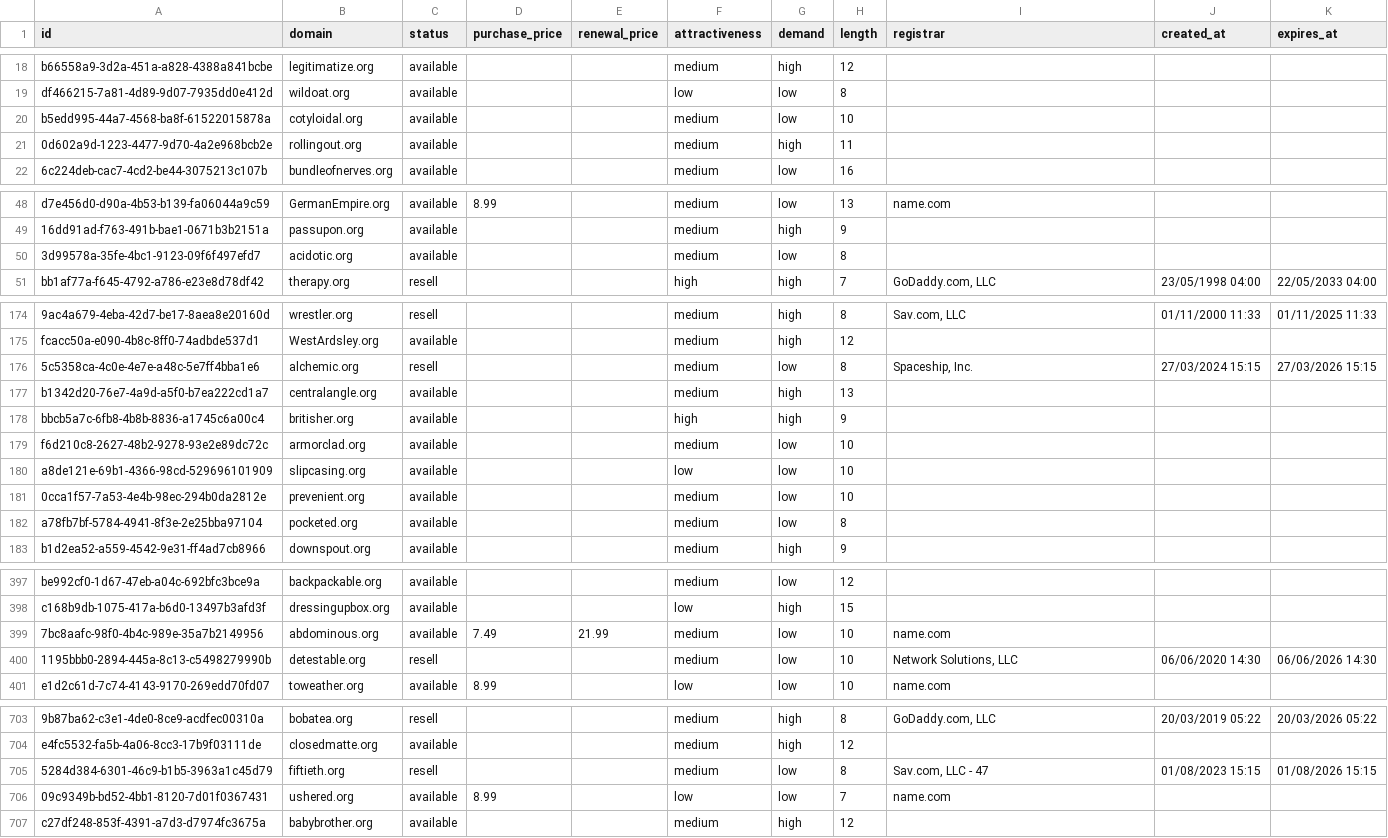
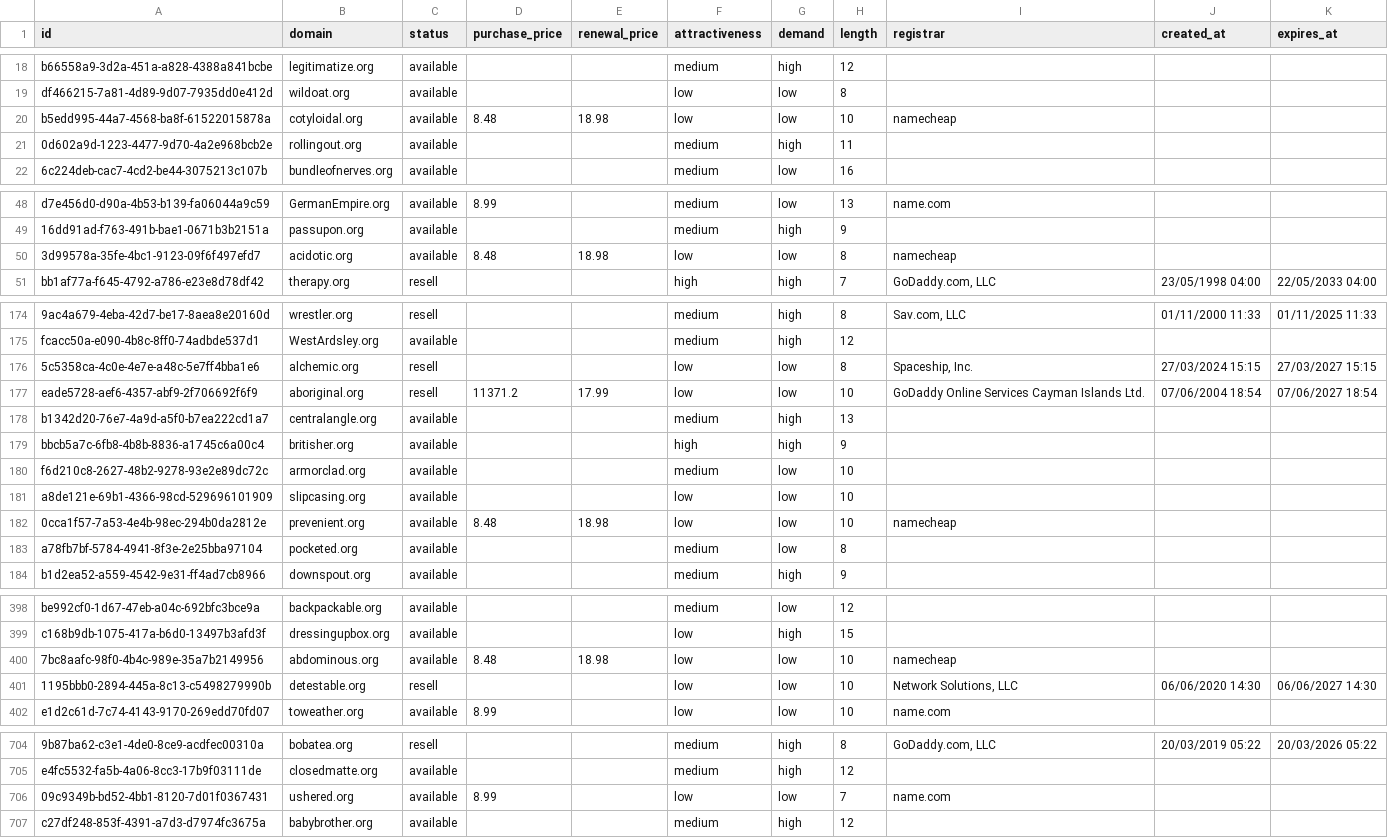
Before and after one commit to UniqueDomains/org-oneword-domains, a CSV file: org.csv, drawn as a sheet; only a part is shown, gaps mark what is left out; removed rows and columns are numbered as before the commit, all else as after; the diff covers the shown part only; the diff names each change by its address in the sheet, - before the commit and + after, or states it on an @@ line.

Commit message:
Domains update

```diff
--- a/org.csv
+++ b/org.csv
-D20 (purchase_price): (empty)
+D20 (purchase_price): 8.48
-E20 (renewal_price): (empty)
+E20 (renewal_price): 18.98
-F20 (attractiveness): medium
+F20 (attractiveness): low
-I20 (registrar): (empty)
+I20 (registrar): namecheap
-D50 (purchase_price): (empty)
+D50 (purchase_price): 8.48
-E50 (renewal_price): (empty)
+E50 (renewal_price): 18.98
-F50 (attractiveness): medium
+F50 (attractiveness): low
-I50 (registrar): (empty)
+I50 (registrar): namecheap
-F176 (attractiveness): medium
+F176 (attractiveness): low
-K176 (expires_at): 27/03/2026 15:15
+K176 (expires_at): 27/03/2027 15:15
+row 177: eade5728-aef6-4357-abf9-2f706692f6f9 | aboriginal.org | resell | 11371.2 | 17.99 | low | low | 10 | GoDaddy Online Services Cayman Islands Ltd. | 07/06/2004 18:54 | 07/06/2027 18:54
-D182 (purchase_price): (empty)
+D182 (purchase_price): 8.48
-E182 (renewal_price): (empty)
+E182 (renewal_price): 18.98
-F182 (attractiveness): medium
+F182 (attractiveness): low
-I182 (registrar): (empty)
+I182 (registrar): namecheap
-D400 (purchase_price): 7.49
+D400 (purchase_price): 8.48
-E400 (renewal_price): 21.99
+E400 (renewal_price): 18.98
-F400:F401 (attractiveness): medium
+F400:F401 (attractiveness): low
-I400 (registrar): name.com
+I400 (registrar): namecheap
-K401 (expires_at): 06/06/2026 14:30
+K401 (expires_at): 06/06/2027 14:30
-row 705: 5284d384-6301-46c9-b1b5-3963a1c45d79 | fiftieth.org | resell |  |  | medium | low | 8 | Sav.com, LLC - 47 | 01/08/2023 15:15 | 01/08/2026 15:15
```
Also changed, not shown: 70 edited cells elsewhere in this file, 4 other files.
